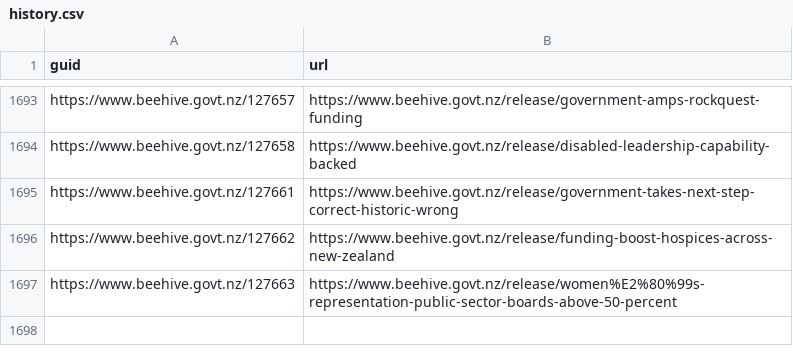
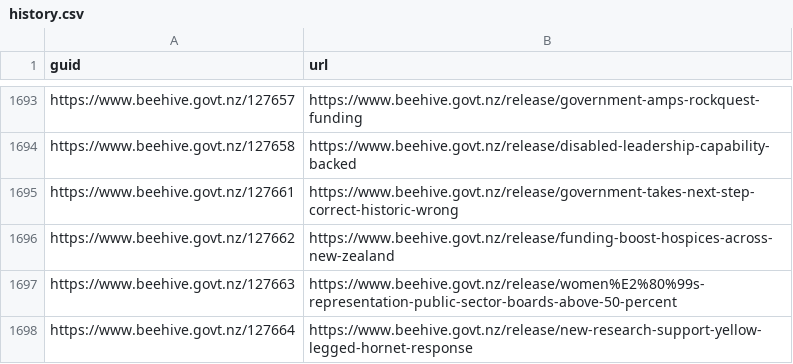
Before and after one commit to marcus-crane/hivesky, a CSV file: beehive/history.csv, drawn as a sheet; only a part is shown, gaps mark what is left out; the diff names each change by its address in the sheet, - before the commit and + after, or states it on an @@ line.

Commit message:
New releases have been syndicated

```diff
--- a/beehive/history.csv
+++ b/beehive/history.csv
+row 1698: https://www.beehive.govt.nz/127664 | https://www.beehive.govt.nz/release/new-research-support-yellow-legged-hornet-response
```
